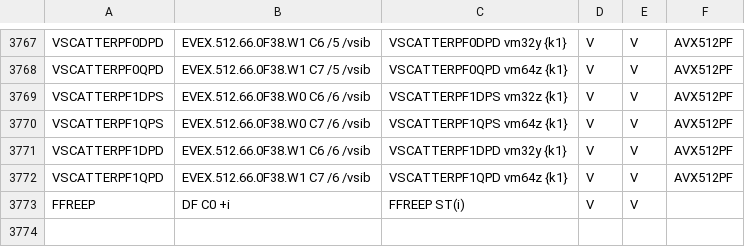
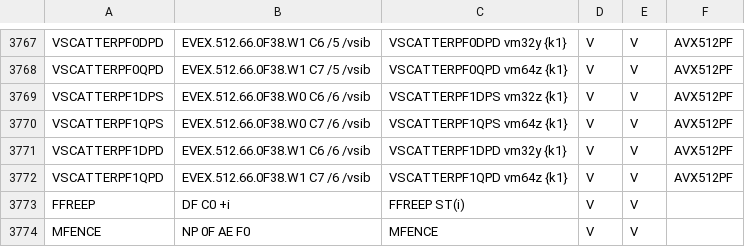
Before and after one commit to krafczyk/BinX86Ext, a CSV file: instructions_fixed.csv, drawn as a sheet; only a part is shown, gaps mark what is left out; the diff names each change by its address in the sheet, - before the commit and + after, or states it on an @@ line.

Commit message:
Add MFENCE instruction

```diff
--- a/instructions_fixed.csv
+++ b/instructions_fixed.csv
+row 3774: MFENCE | NP 0F AE F0 | MFENCE | V | V
```
